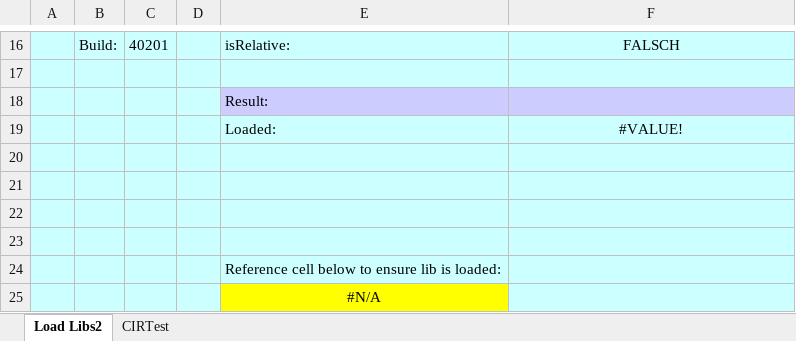
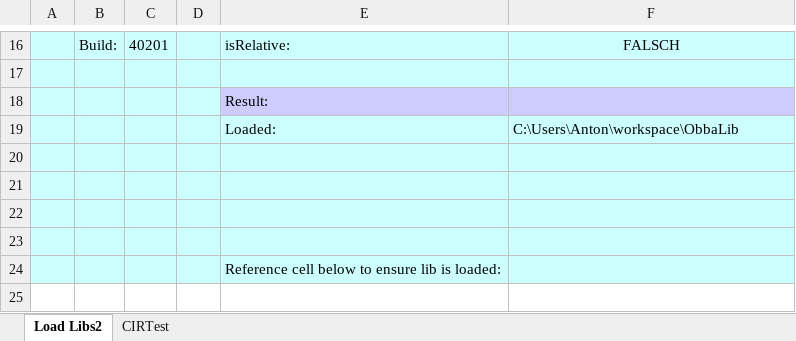
Before and after one commit to asporrer/CVAValuation, an Excel workbook: CVAShortRateIntensity/CVAShortRateIntensityMoreTimeStepsPrototype.xlsx, sheet Load Libs2, drawn as a sheet; only a part is shown, gaps mark what is left out; values as stored, in another font and other column widths than the file's, no borders; the diff names each change by its address in the sheet, - before the commit and + after, or states it on an @@ line.

```diff
--- a/CVAShortRateIntensity/CVAShortRateIntensityMoreTimeStepsPrototype.xlsx (sheet Load Libs2)
+++ b/CVAShortRateIntensity/CVAShortRateIntensityMoreTimeStepsPrototype.xlsx (sheet Load Libs2)
-F19: #VALUE!
+F19: C:\Users\Anton\workspace\ObbaLib
-F19 alignment: center
+F19 alignment: left
-row 25:  |  |  |  | #N/A
```
Also changed, not shown: sheet CIRTest, charts or pictures, 3 other files.
